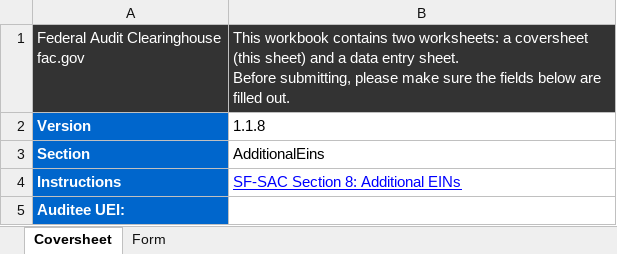
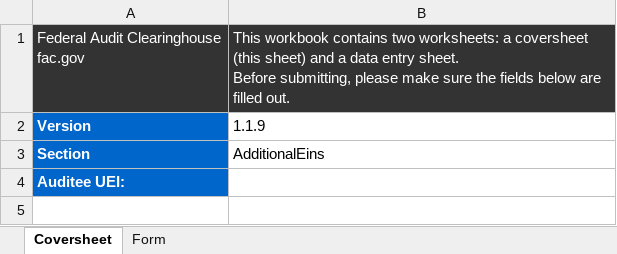
Before and after one commit to GSA-TTS/FAC, an Excel workbook: backend/schemas/output/excel/xlsx/additional-eins-workbook.xlsx, sheet Coversheet, drawn as a sheet; values as stored, in another font and other column widths than the file's, no borders; the diff names each change by its address in the sheet, - before the commit and + after, or states it on an @@ line.

```diff
--- a/backend/schemas/output/excel/xlsx/additional-eins-workbook.xlsx (sheet Coversheet)
+++ b/backend/schemas/output/excel/xlsx/additional-eins-workbook.xlsx (sheet Coversheet)
-B2: 1.1.8
+B2: 1.1.9
-row 4: Instructions | SF-SAC Section 8: Additional EINs
```
Also changed, not shown: backend/schemas/output/excel/xlsx/additional-ueis-workbook.xlsx, backend/schemas/output/excel/xlsx/audit-findings-text-workbook.xlsx, 21 other files.
